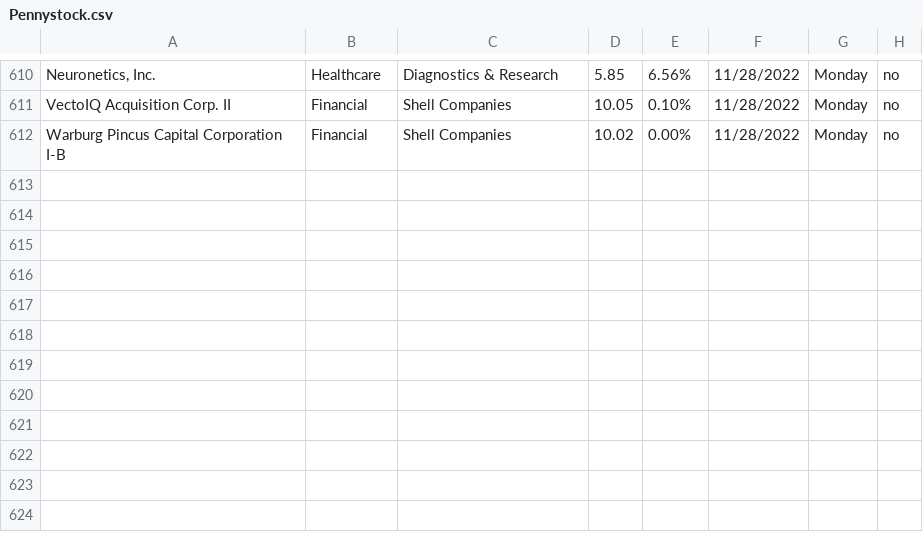
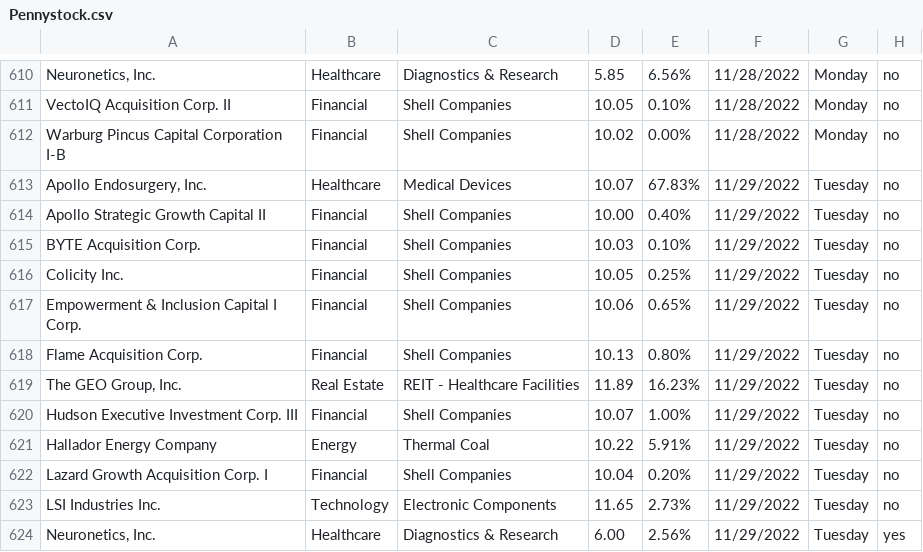
Before and after one commit to Ic3dThi/RecordPennyStocks, a CSV file: Pennystock.csv, drawn as a sheet; only a part is shown, gaps mark what is left out; the diff names each change by its address in the sheet, - before the commit and + after, or states it on an @@ line.

```diff
--- a/Pennystock.csv
+++ b/Pennystock.csv
+row 613: Apollo Endosurgery, Inc. | Healthcare | Medical Devices | 10.07 | 67.83% | 11/29/2022 | Tuesday | no
+row 614: Apollo Strategic Growth Capital II | Financial | Shell Companies | 10.00 | 0.40% | 11/29/2022 | Tuesday | no
+row 615: BYTE Acquisition Corp. | Financial | Shell Companies | 10.03 | 0.10% | 11/29/2022 | Tuesday | no
+row 616: Colicity Inc. | Financial | Shell Companies | 10.05 | 0.25% | 11/29/2022 | Tuesday | no
+row 617: Empowerment & Inclusion Capital I Corp. | Financial | Shell Companies | 10.06 | 0.65% | 11/29/2022 | Tuesday | no
+row 618: Flame Acquisition Corp. | Financial | Shell Companies | 10.13 | 0.80% | 11/29/2022 | Tuesday | no
+row 619: The GEO Group, Inc. | Real Estate | REIT - Healthcare Facilities | 11.89 | 16.23% | 11/29/2022 | Tuesday | no
+row 620: Hudson Executive Investment Corp. III | Financial | Shell Companies | 10.07 | 1.00% | 11/29/2022 | Tuesday | no
+row 621: Hallador Energy Company | Energy | Thermal Coal | 10.22 | 5.91% | 11/29/2022 | Tuesday | no
+row 622: Lazard Growth Acquisition Corp. I | Financial | Shell Companies | 10.04 | 0.20% | 11/29/2022 | Tuesday | no
+row 623: LSI Industries Inc. | Technology | Electronic Components | 11.65 | 2.73% | 11/29/2022 | Tuesday | no
+row 624: Neuronetics, Inc. | Healthcare | Diagnostics & Research | 6.00 | 2.56% | 11/29/2022 | Tuesday | yes
```
